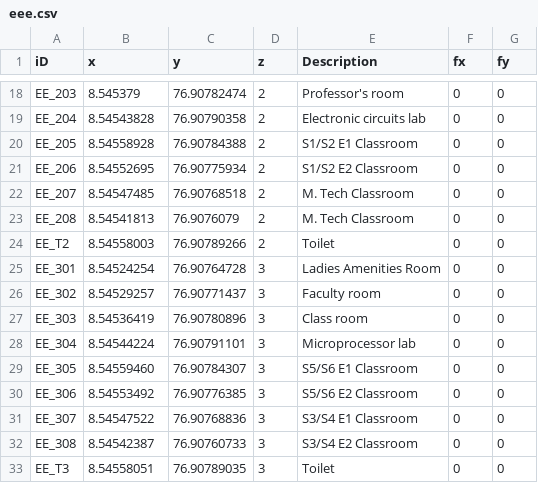
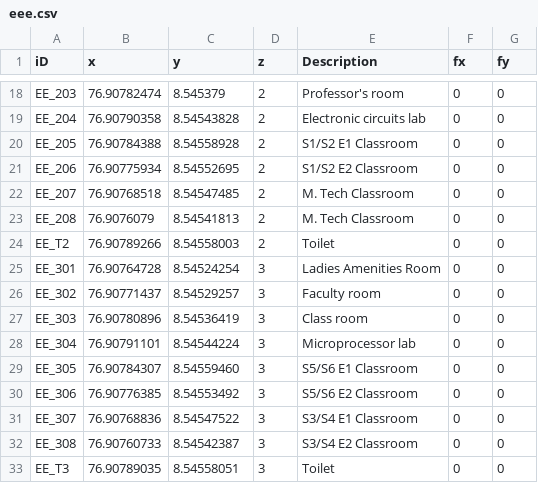
Before and after one commit to HariSK20/CETGo_Data, a CSV file: eee.csv, drawn as a sheet; only a part is shown, gaps mark what is left out; the diff covers the shown part only; the diff names each change by its address in the sheet, - before the commit and + after, or states it on an @@ line.

```diff
--- a/eee.csv
+++ b/eee.csv
-B18 (x): 8.545379
+B18 (x): 76.90782474
-C18 (y): 76.90782474
+C18 (y): 8.545379
-B19 (x): 8.54543828
+B19 (x): 76.90790358
-C19 (y): 76.90790358
+C19 (y): 8.54543828
-B20 (x): 8.54558928
+B20 (x): 76.90784388
-C20 (y): 76.90784388
+C20 (y): 8.54558928
-B21 (x): 8.54552695
+B21 (x): 76.90775934
-C21 (y): 76.90775934
+C21 (y): 8.54552695
-B22 (x): 8.54547485
+B22 (x): 76.90768518
-C22 (y): 76.90768518
+C22 (y): 8.54547485
-B23 (x): 8.54541813
+B23 (x): 76.9076079
-C23 (y): 76.9076079
+C23 (y): 8.54541813
-B24 (x): 8.54558003
+B24 (x): 76.90789266
-C24 (y): 76.90789266
+C24 (y): 8.54558003
-B25 (x): 8.54524254
+B25 (x): 76.90764728
-C25 (y): 76.90764728
+C25 (y): 8.54524254
-B26 (x): 8.54529257
+B26 (x): 76.90771437
-C26 (y): 76.90771437
+C26 (y): 8.54529257
-B27 (x): 8.54536419
+B27 (x): 76.90780896
-C27 (y): 76.90780896
+C27 (y): 8.54536419
-B28 (x): 8.54544224
+B28 (x): 76.90791101
-C28 (y): 76.90791101
+C28 (y): 8.54544224
-B29 (x): 8.54559460
+B29 (x): 76.90784307
-C29 (y): 76.90784307
+C29 (y): 8.54559460
-B30 (x): 8.54553492
+B30 (x): 76.90776385
-C30 (y): 76.90776385
+C30 (y): 8.54553492
-B31 (x): 8.54547522
+B31 (x): 76.90768836
-C31 (y): 76.90768836
+C31 (y): 8.54547522
-B32 (x): 8.54542387
+B32 (x): 76.90760733
-C32 (y): 76.90760733
+C32 (y): 8.54542387
-B33 (x): 8.54558051
+B33 (x): 76.90789035
-C33 (y): 76.90789035
+C33 (y): 8.54558051
```
Also changed, not shown: 32 edited cells elsewhere in this file, depts.csv, ec1.csv, 4 other files.
